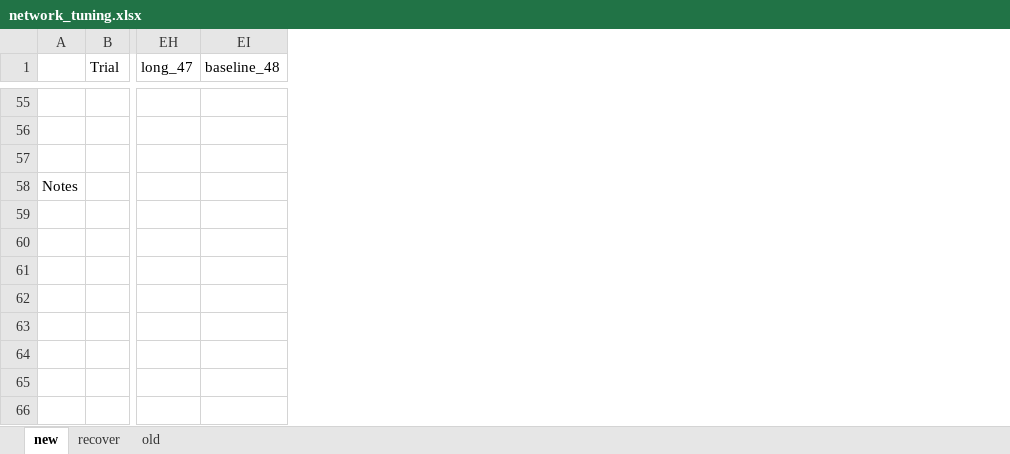
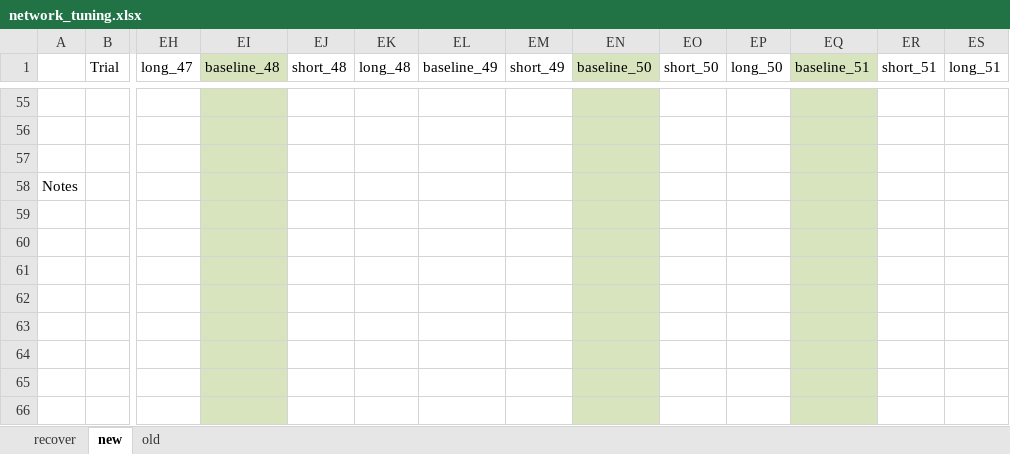
Before and after one commit to chenziao/M1ten_thousand, an Excel workbook: Analysis/network_tuning.xlsx, sheet new, drawn as a sheet; only a part is shown, gaps mark what is left out; values as stored, in another font and other column widths than the file's, no borders; the diff covers the shown part only; the diff names each change by its address in the sheet, - before the commit and + after, or states it on an @@ line.

```diff
--- a/Analysis/network_tuning.xlsx (sheet new)
+++ b/Analysis/network_tuning.xlsx (sheet new)
@@ sheet tab order changed: recover | new | old @@
+column EJ (short_48), empty
+column EK (long_48), empty
+column EL (baseline_49), empty
+column EM (short_49), empty
+column EN (baseline_50), empty
+column EO (short_50), empty
+column EP (long_50), empty
+column EQ (baseline_51), empty
+column ER (short_51), empty
+column ES (long_51), empty
-EI1:EI66 fill: none
+EI1:EI66 fill: #D7E4BD
```
Also changed, not shown: 16 edited cells and cell formats elsewhere in this sheet, sheet recover, 23 other files.
